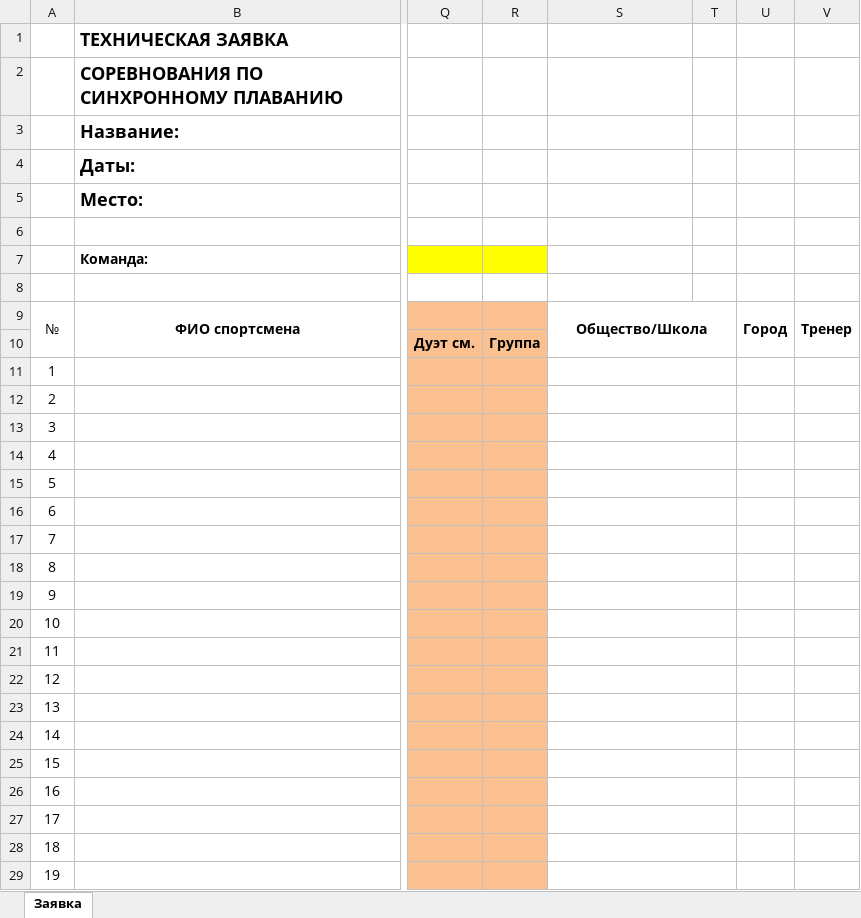
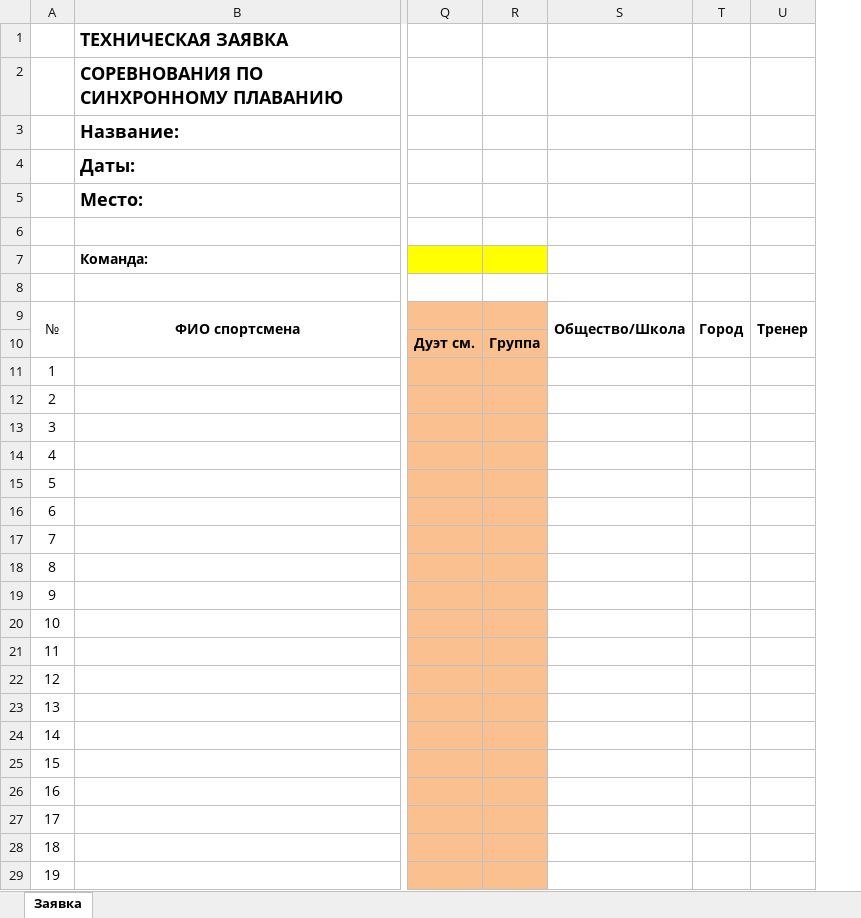
Before and after one commit to il12/synchroreg, an Excel workbook: assets/Заявка.xlsx, sheet Заявка, drawn as a sheet; only a part is shown, gaps mark what is left out; values as stored, in another font and other column widths than the file's, no borders; the diff covers the shown part only; the diff names each change by its address in the sheet, - before the commit and + after, or states it on an @@ line.

```diff
--- a/assets/Заявка.xlsx (sheet Заявка)
+++ b/assets/Заявка.xlsx (sheet Заявка)
-column T, empty
-S11:T11 merged
-S12:T12 merged
-S13:T13 merged
-S14:T14 merged
-S15:T15 merged
-S16:T16 merged
-S17:T17 merged
-S18:T18 merged
-S19:T19 merged
-S20:T20 merged
-S21:T21 merged
-S22:T22 merged
-S23:T23 merged
-S24:T24 merged
-S25:T25 merged
-S26:T26 merged
-S27:T27 merged
-S28:T28 merged
-S29:T29 merged
```
Also changed, not shown: merged cells elsewhere in this sheet, assets/Образец.xlsx, 8 other files.
